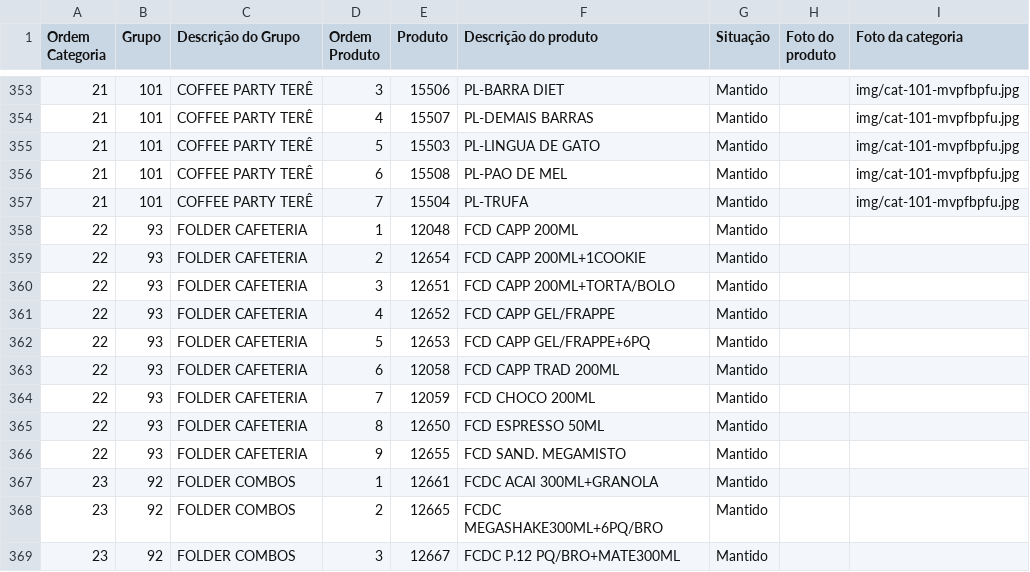
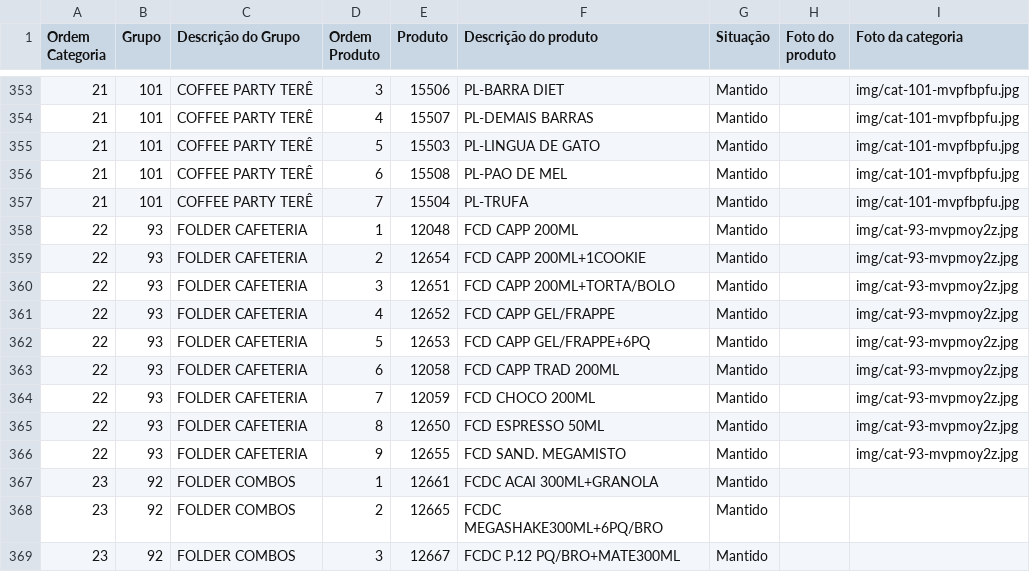
Before and after one commit to Ucasplayer/organizador-pdv-megamatte, a CSV file: data/pdv-final.csv, drawn as a sheet; only a part is shown, gaps mark what is left out.

Commit message:
Trocou a foto da categoria FOLDER CAFETERIA

```diff
--- a/data/pdv-final.csv
+++ b/data/pdv-final.csv
@@ -357,11 +357,11 @@
 "21";"101";"COFFEE PARTY TERÊ";"7";"15504";"PL-TRUFA";"Mantido";"";"img/cat-101-mvpfbpfu.jpg"
-"22";"93";"FOLDER CAFETERIA";"1";"12048";"FCD CAPP 200ML";"Mantido";"";""
-"22";"93";"FOLDER CAFETERIA";"2";"12654";"FCD CAPP 200ML+1COOKIE";"Mantido";"";""
-"22";"93";"FOLDER CAFETERIA";"3";"12651";"FCD CAPP 200ML+TORTA/BOLO";"Mantido";"";""
-"22";"93";"FOLDER CAFETERIA";"4";"12652";"FCD CAPP GEL/FRAPPE";"Mantido";"";""
-"22";"93";"FOLDER CAFETERIA";"5";"12653";"FCD CAPP GEL/FRAPPE+6PQ";"Mantido";"";""
-"22";"93";"FOLDER CAFETERIA";"6";"12058";"FCD CAPP TRAD 200ML";"Mantido";"";""
-"22";"93";"FOLDER CAFETERIA";"7";"12059";"FCD CHOCO 200ML";"Mantido";"";""
-"22";"93";"FOLDER CAFETERIA";"8";"12650";"FCD ESPRESSO 50ML";"Mantido";"";""
-"22";"93";"FOLDER CAFETERIA";"9";"12655";"FCD SAND. MEGAMISTO";"Mantido";"";""
+"22";"93";"FOLDER CAFETERIA";"1";"12048";"FCD CAPP 200ML";"Mantido";"";"img/cat-93-mvpmoy2z.jpg"
+"22";"93";"FOLDER CAFETERIA";"2";"12654";"FCD CAPP 200ML+1COOKIE";"Mantido";"";"img/cat-93-mvpmoy2z.jpg"
+"22";"93";"FOLDER CAFETERIA";"3";"12651";"FCD CAPP 200ML+TORTA/BOLO";"Mantido";"";"img/cat-93-mvpmoy2z.jpg"
+"22";"93";"FOLDER CAFETERIA";"4";"12652";"FCD CAPP GEL/FRAPPE";"Mantido";"";"img/cat-93-mvpmoy2z.jpg"
+"22";"93";"FOLDER CAFETERIA";"5";"12653";"FCD CAPP GEL/FRAPPE+6PQ";"Mantido";"";"img/cat-93-mvpmoy2z.jpg"
+"22";"93";"FOLDER CAFETERIA";"6";"12058";"FCD CAPP TRAD 200ML";"Mantido";"";"img/cat-93-mvpmoy2z.jpg"
+"22";"93";"FOLDER CAFETERIA";"7";"12059";"FCD CHOCO 200ML";"Mantido";"";"img/cat-93-mvpmoy2z.jpg"
+"22";"93";"FOLDER CAFETERIA";"8";"12650";"FCD ESPRESSO 50ML";"Mantido";"";"img/cat-93-mvpmoy2z.jpg"
+"22";"93";"FOLDER CAFETERIA";"9";"12655";"FCD SAND. MEGAMISTO";"Mantido";"";"img/cat-93-mvpmoy2z.jpg"
 "23";"92";"FOLDER COMBOS";"1";"12661";"FCDC ACAI 300ML+GRANOLA";"Mantido";"";""
```
Also changed, not shown: 2 other files.
